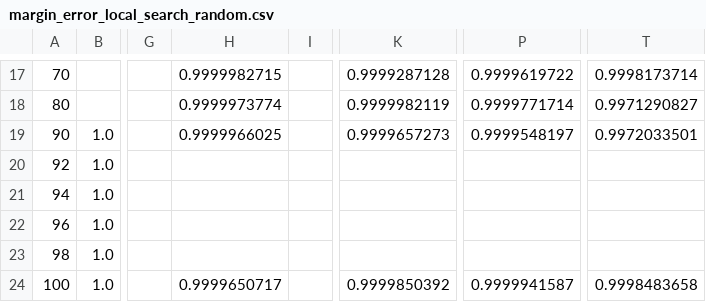
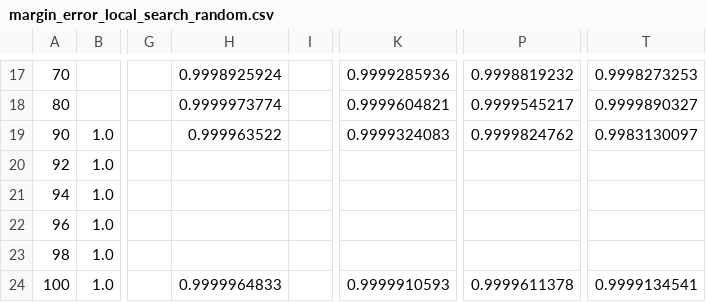
Before and after one commit to whatsgoode/EECE7360, a CSV file: Project5/report/margin_error_local_search_random.csv, drawn as a sheet; only a part is shown, gaps mark what is left out; the diff covers the shown part only; the diff names each change by its address in the sheet, - before the commit and + after, or states it on an @@ line.

```diff
--- a/Project5/report/margin_error_local_search_random.csv
+++ b/Project5/report/margin_error_local_search_random.csv
-H17: 0.9999982715
+H17: 0.9998925924
-K17: 0.9999287128
+K17: 0.9999285936
-P17: 0.9999619722
+P17: 0.9998819232
-T17: 0.9998173714
+T17: 0.9998273253
-K18: 0.9999982119
+K18: 0.9999604821
-P18: 0.9999771714
+P18: 0.9999545217
-T18: 0.9971290827
+T18: 0.9999890327
-H19: 0.9999966025
+H19: 0.999963522
-K19: 0.9999657273
+K19: 0.9999324083
-P19: 0.9999548197
+P19: 0.9999824762
-T19: 0.9972033501
+T19: 0.9983130097
-H24: 0.9999650717
+H24: 0.9999964833
-K24: 0.9999850392
+K24: 0.9999910593
-P24: 0.9999941587
+P24: 0.9999611378
-T24: 0.9998483658
+T24: 0.9999134541
```
Also changed, not shown: 96 edited cells elsewhere in this file, Project5/report/margin_error_plot_local_search_random.csv, 4 other files.
